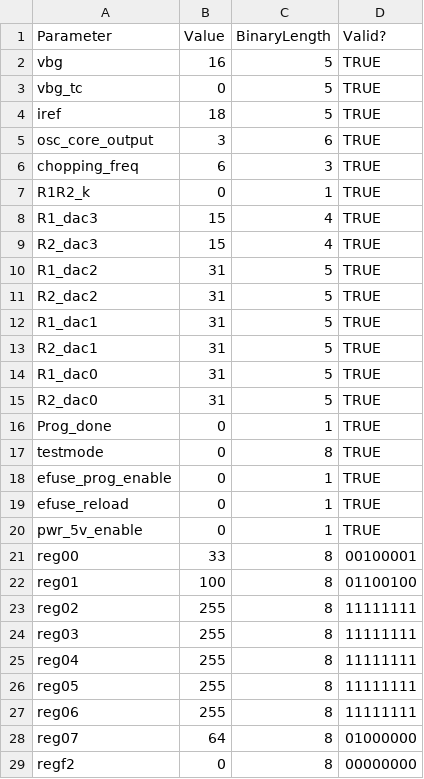
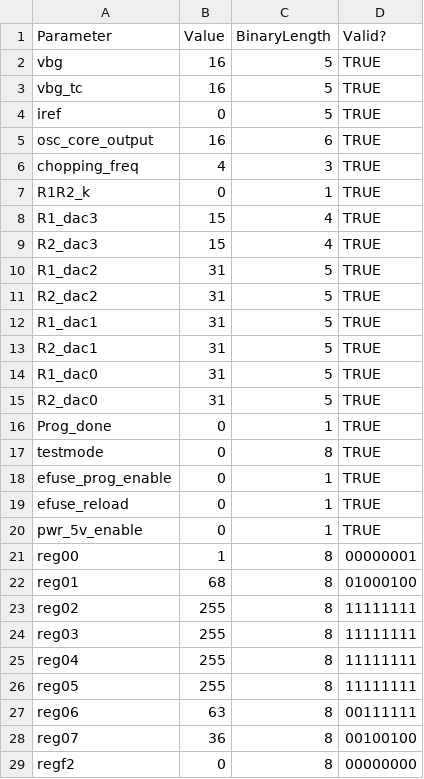
Before and after one commit to AdityaGawande/Interlagos, a CSV file: gsheet_trimbit_values.csv, drawn as a sheet.

Commit message:
Testmode entry/exit is now possible. Code cleanup pending.

```diff
--- a/gsheet_trimbit_values.csv
+++ b/gsheet_trimbit_values.csv
@@ -2,6 +2,6 @@ Parameter,Value,BinaryLength,Valid?
 vbg,16,5,TRUE
-vbg_tc,0,5,TRUE
-iref,18,5,TRUE
-osc_core_output,3,6,TRUE
-chopping_freq,6,3,TRUE
+vbg_tc,16,5,TRUE
+iref,0,5,TRUE
+osc_core_output,16,6,TRUE
+chopping_freq,4,3,TRUE
 R1R2_k,0,1,TRUE
@@ -20,4 +20,4 @@ efuse_reload,0,1,TRUE
 pwr_5v_enable,0,1,TRUE
-reg00,33,8,00100001
-reg01,100,8,01100100
+reg00,1,8,00000001
+reg01,68,8,01000100
 reg02,255,8,11111111
@@ -26,4 +26,4 @@ reg04,255,8,11111111
 reg05,255,8,11111111
-reg06,255,8,11111111
-reg07,64,8,01000000
+reg06,63,8,00111111
+reg07,36,8,00100100
 regf2,0,8,00000000
```
Also changed, not shown: 3 other files.
